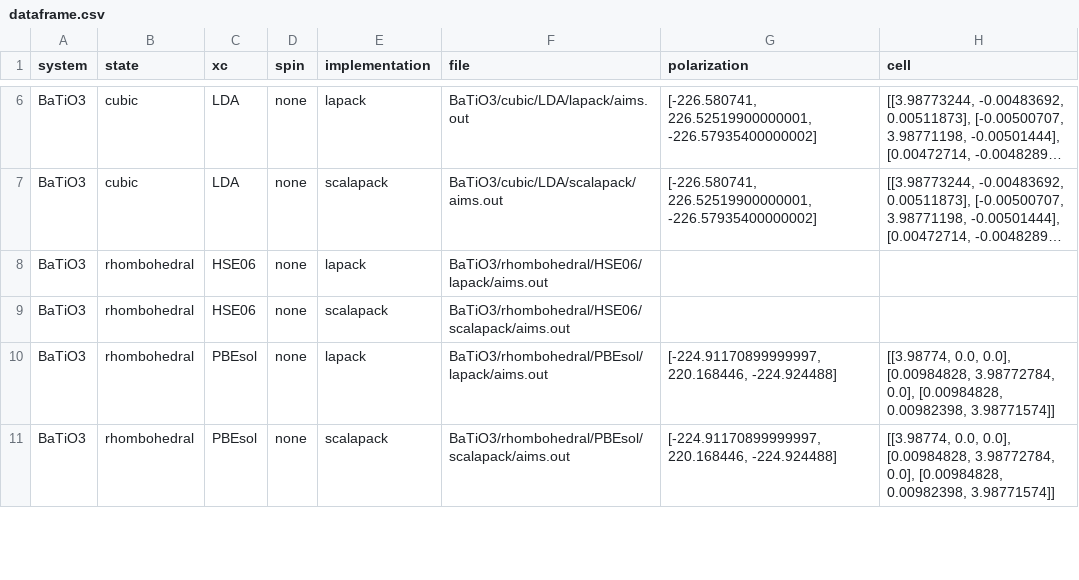
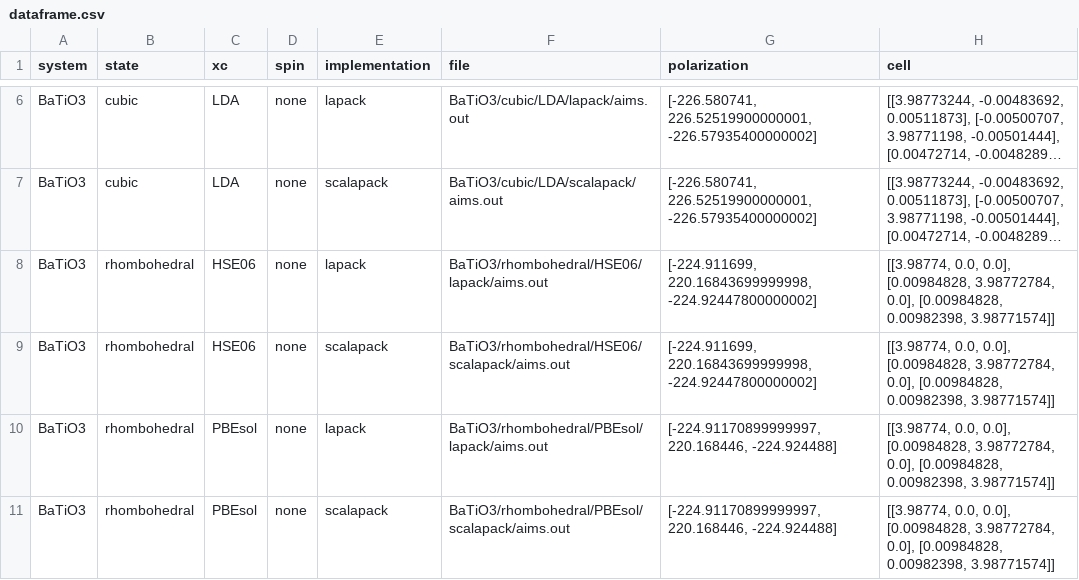
Before and after one commit to EliaStocco/ScaLAPACK-polarization-FHI-aims, a CSV file: validation/data/dataframe.csv, drawn as a sheet; only a part is shown, gaps mark what is left out; long unchanged cells end in …; the diff names each change by its address in the sheet, - before the commit and + after, or states it on an @@ line.

```diff
--- a/validation/data/dataframe.csv
+++ b/validation/data/dataframe.csv
-G8:G9 (polarization): (empty)
+G8:G9 (polarization): [-224.911699, 220.16843699999998, -224.92447800000002]
-H8:H9 (cell): (empty)
+H8:H9 (cell): [[3.98774, 0.0, 0.0], [0.00984828, 3.98772784, 0.0], [0.00984828, 0.00982398, 3.98771574]]
```
Also changed, not shown: validation/data/delta-polarization.csv, 3 other files.
